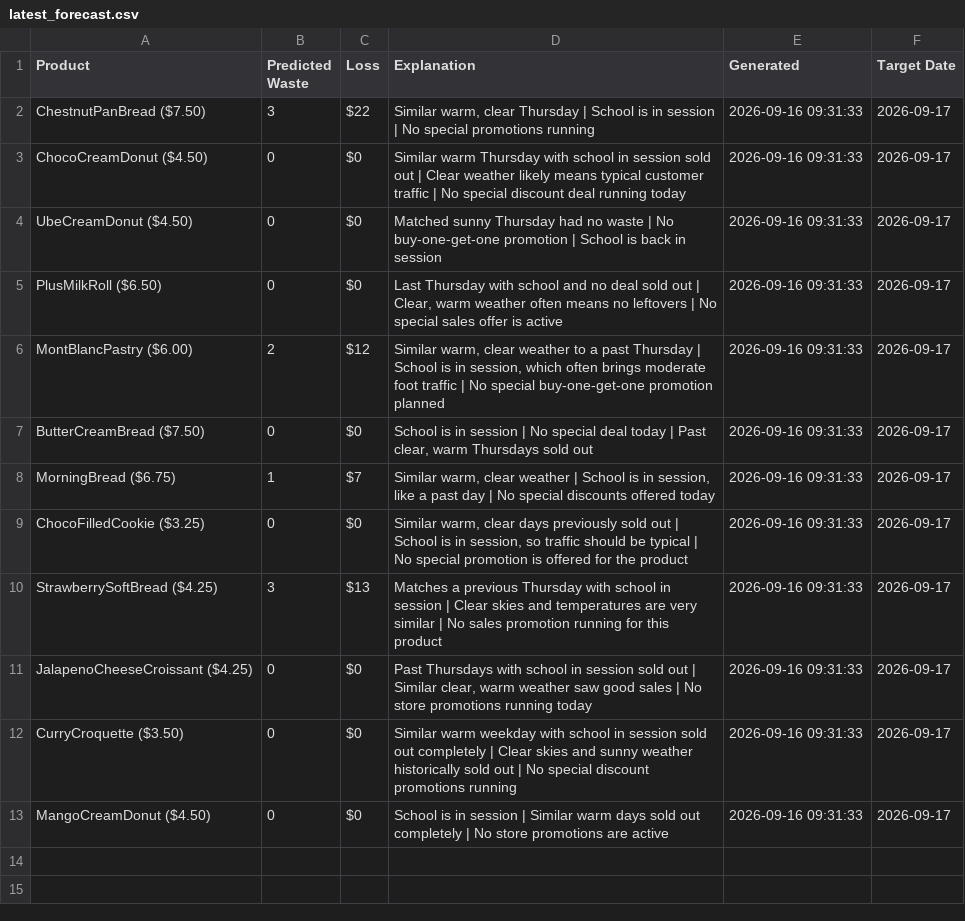
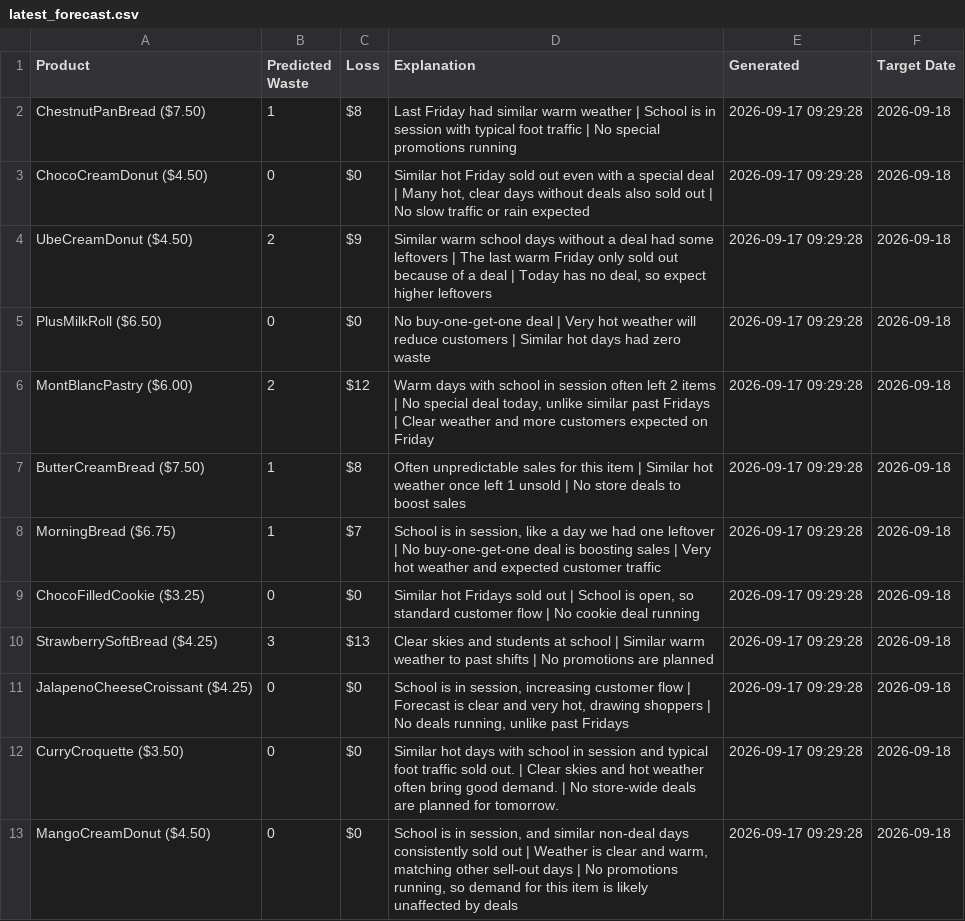
Before and after one commit to nrmcbride/tlj-waste-forecaster, a CSV file: data/latest_forecast.csv, drawn as a sheet.

```diff
--- a/data/latest_forecast.csv
+++ b/data/latest_forecast.csv
@@ -1,13 +1,13 @@
 Product,Predicted Waste,Loss,Explanation,Generated,Target Date
-ChestnutPanBread ($7.50),3,$22,"Similar warm, clear Thursday | School is in session | No special promotions running",2026-09-16 09:31:33,2026-09-17
-ChocoCreamDonut ($4.50),0,$0,Similar warm Thursday with school in session sold out | Clear weather likely means typical customer traffic | No special discount deal running today,2026-09-16 09:31:33,2026-09-17
-UbeCreamDonut ($4.50),0,$0,Matched sunny Thursday had no waste | No buy-one-get-one promotion | School is back in session,2026-09-16 09:31:33,2026-09-17
-PlusMilkRoll ($6.50),0,$0,"Last Thursday with school and no deal sold out | Clear, warm weather often means no leftovers | No special sales offer is active",2026-09-16 09:31:33,2026-09-17
-MontBlancPastry ($6.00),2,$12,"Similar warm, clear weather to a past Thursday | School is in session, which often brings moderate foot traffic | No special buy-one-get-one promotion planned",2026-09-16 09:31:33,2026-09-17
-ButterCreamBread ($7.50),0,$0,"School is in session | No special deal today | Past clear, warm Thursdays sold out",2026-09-16 09:31:33,2026-09-17
-MorningBread ($6.75),1,$7,"Similar warm, clear weather | School is in session, like a past day | No special discounts offered today",2026-09-16 09:31:33,2026-09-17
-ChocoFilledCookie ($3.25),0,$0,"Similar warm, clear days previously sold out | School is in session, so traffic should be typical | No special promotion is offered for the product",2026-09-16 09:31:33,2026-09-17
-StrawberrySoftBread ($4.25),3,$13,Matches a previous Thursday with school in session | Clear skies and temperatures are very similar | No sales promotion running for this product,2026-09-16 09:31:33,2026-09-17
-JalapenoCheeseCroissant ($4.25),0,$0,"Past Thursdays with school in session sold out | Similar clear, warm weather saw good sales | No store promotions running today",2026-09-16 09:31:33,2026-09-17
-CurryCroquette ($3.50),0,$0,Similar warm weekday with school in session sold out completely | Clear skies and sunny weather historically sold out | No special discount promotions running,2026-09-16 09:31:33,2026-09-17
-MangoCreamDonut ($4.50),0,$0,School is in session | Similar warm days sold out completely | No store promotions are active,2026-09-16 09:31:33,2026-09-17
+ChestnutPanBread ($7.50),1,$8,Last Friday had similar warm weather | School is in session with typical foot traffic | No special promotions running,2026-09-17 09:29:28,2026-09-18
+ChocoCreamDonut ($4.50),0,$0,"Similar hot Friday sold out even with a special deal | Many hot, clear days without deals also sold out | No slow traffic or rain expected",2026-09-17 09:29:28,2026-09-18
+UbeCreamDonut ($4.50),2,$9,"Similar warm school days without a deal had some leftovers | The last warm Friday only sold out because of a deal | Today has no deal, so expect higher leftovers",2026-09-17 09:29:28,2026-09-18
+PlusMilkRoll ($6.50),0,$0,No buy-one-get-one deal | Very hot weather will reduce customers | Similar hot days had zero waste,2026-09-17 09:29:28,2026-09-18
+MontBlancPastry ($6.00),2,$12,"Warm days with school in session often left 2 items | No special deal today, unlike similar past Fridays | Clear weather and more customers expected on Friday",2026-09-17 09:29:28,2026-09-18
+ButterCreamBread ($7.50),1,$8,Often unpredictable sales for this item | Similar hot weather once left 1 unsold | No store deals to boost sales,2026-09-17 09:29:28,2026-09-18
+MorningBread ($6.75),1,$7,"School is in session, like a day we had one leftover | No buy-one-get-one deal is boosting sales | Very hot weather and expected customer traffic",2026-09-17 09:29:28,2026-09-18
+ChocoFilledCookie ($3.25),0,$0,"Similar hot Fridays sold out | School is open, so standard customer flow | No cookie deal running",2026-09-17 09:29:28,2026-09-18
+StrawberrySoftBread ($4.25),3,$13,Clear skies and students at school | Similar warm weather to past shifts | No promotions are planned,2026-09-17 09:29:28,2026-09-18
+JalapenoCheeseCroissant ($4.25),0,$0,"School is in session, increasing customer flow | Forecast is clear and very hot, drawing shoppers | No deals running, unlike past Fridays",2026-09-17 09:29:28,2026-09-18
+CurryCroquette ($3.50),0,$0,Similar hot days with school in session and typical foot traffic sold out. | Clear skies and hot weather often bring good demand. | No store-wide deals are planned for tomorrow.,2026-09-17 09:29:28,2026-09-18
+MangoCreamDonut ($4.50),0,$0,"School is in session, and similar non-deal days consistently sold out | Weather is clear and warm, matching other sell-out days | No promotions running, so demand for this item is likely unaffected by deals",2026-09-17 09:29:28,2026-09-18
```
